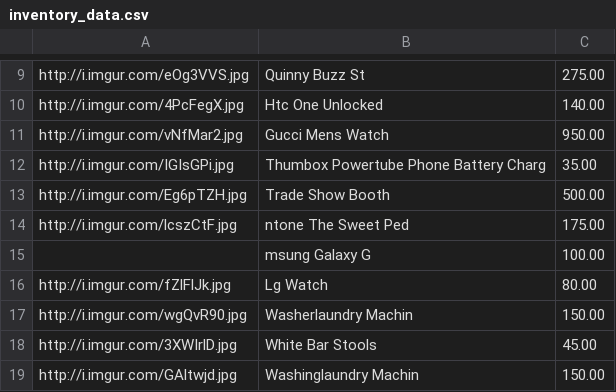
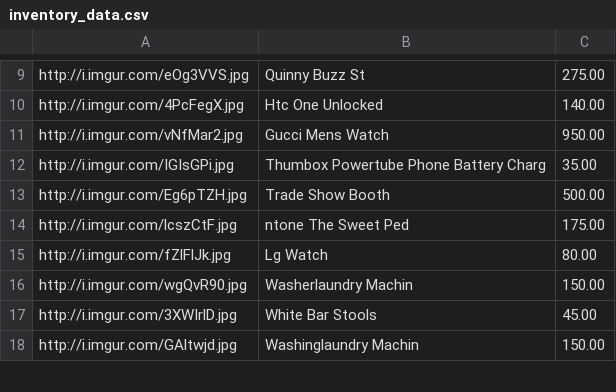
Before and after one commit to lucasbrambrink/hackerati_challenge, a CSV file: base/static/media/inventory_data.csv, drawn as a sheet; only a part is shown, gaps mark what is left out.

```diff
--- a/base/static/media/inventory_data.csv
+++ b/base/static/media/inventory_data.csv
@@ -14,3 +14,2 @@ http://i.imgur.com/Eg6pTZH.jpg,Trade Show Booth,500.00
 http://i.imgur.com/lcszCtF.jpg,ntone The Sweet Ped,175.00
-,msung Galaxy G,100.00
 http://i.imgur.com/fZlFlJk.jpg,Lg Watch,80.00
```
Also changed, not shown: 4 other files.
